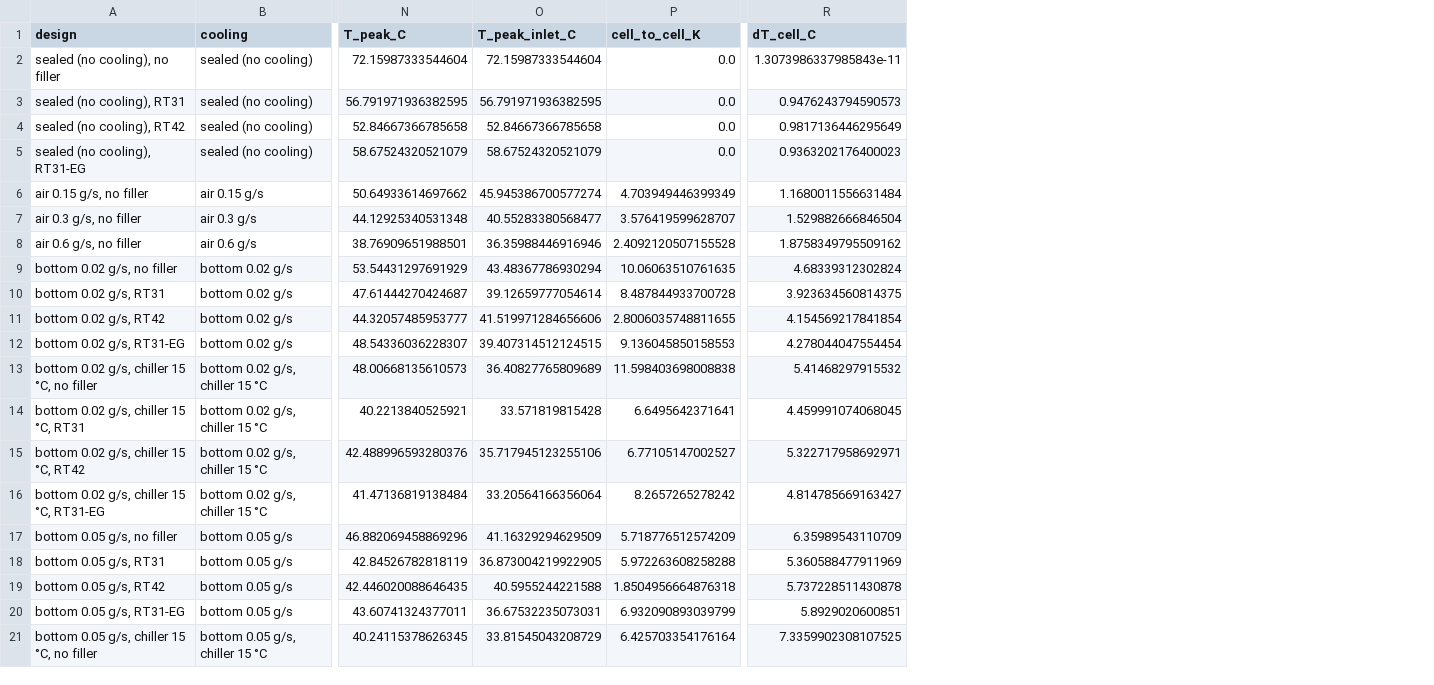
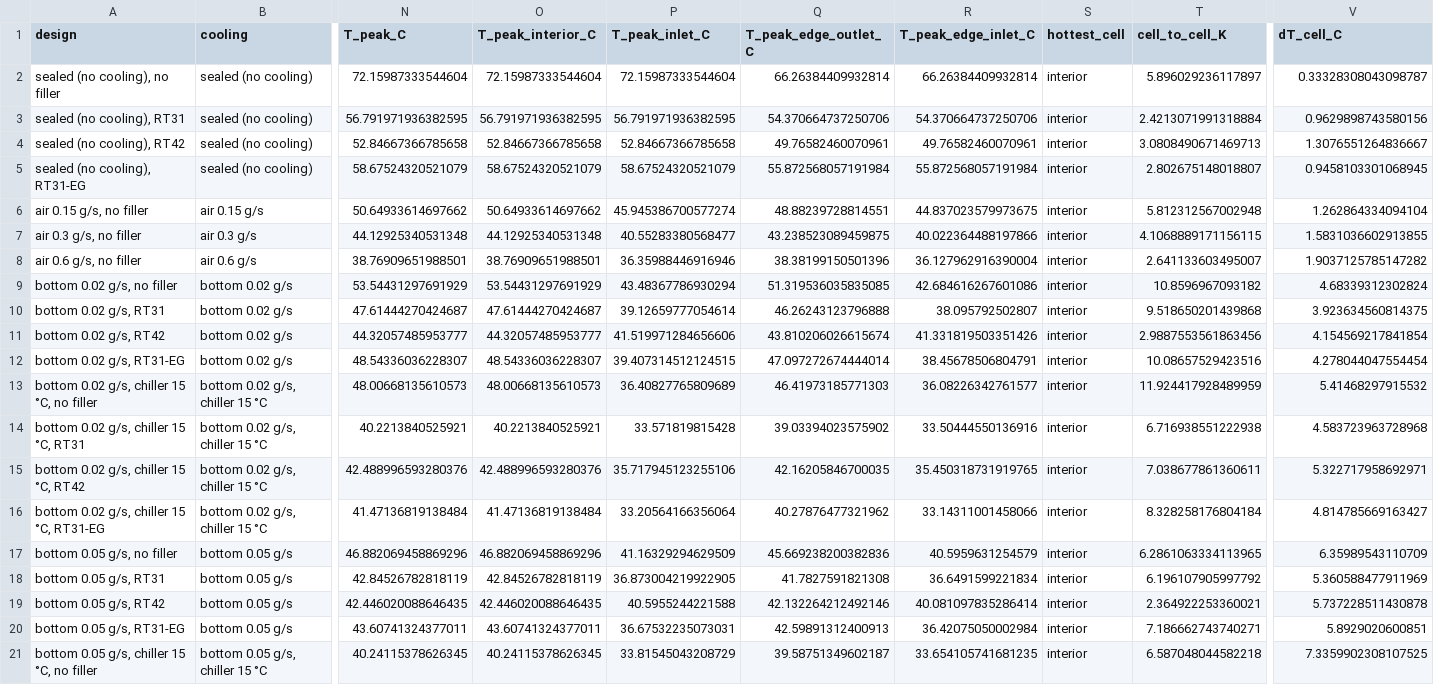
Before and after one commit to omlettehead22/EV_BTMS, a CSV file: docs/examples/module_m50_discharge_1.5c_25c_designs.csv, drawn as a sheet; only a part is shown, gaps mark what is left out; addresses are those after the commit; the diff covers the shown part only; the diff names each change by its address in the sheet, - before the commit and + after, or states it on an @@ line.

```diff
--- a/docs/examples/module_m50_discharge_1.5c_25c_designs.csv
+++ b/docs/examples/module_m50_discharge_1.5c_25c_designs.csv
+column O (T_peak_interior_C), rows 2-21: 72.15987333544604 | 56.791971936382595 | 52.84667366785658 | 58.67524320521079 | 50.64933614697662 | 44.12925340531348 | 38.76909651988501 | 53.54431297691929 | 47.61444270424687 | 44.32057485953777 | 48.54336036228307 | 48.00668135610573 | 40.2213840525921 | 42.488996593280376 | 41.47136819138484 | 46.882069458869296 | 42.84526782818119 | 42.446020088646435 | 43.60741324377011 | 40.24115378626345
+column Q (T_peak_edge_outlet_C), rows 2-21: 66.26384409932814 | 54.370664737250706 | 49.76582460070961 | 55.872568057191984 | 48.88239728814551 | 43.238523089459875 | 38.38199150501396 | 51.319536035835085 | 46.26243123796888 | 43.810206026615674 | 47.097272674444014 | 46.41973185771303 | 39.03394023575902 | 42.16205846700035 | 40.27876477321962 | 45.669238200382836 | 41.7827591821308 | 42.132264212492146 | 42.59891312400913 | 39.58751349602187
+column R (T_peak_edge_inlet_C), rows 2-21: 66.26384409932814 | 54.370664737250706 | 49.76582460070961 | 55.872568057191984 | 44.837023579973675 | 40.022364488197866 | 36.127962916390004 | 42.684616267601086 | 38.095792502807 | 41.331819503351426 | 38.45678506804791 | 36.08226342761577 | 33.50444550136916 | 35.450318731919765 | 33.14311001458066 | 40.5959631254579 | 36.6491599221834 | 40.081097835286414 | 36.42075050002984 | 33.654105741681235
+column S (hottest_cell), rows 2-21: all interior
-T2 (cell_to_cell_K): 0.0
+T2 (cell_to_cell_K): 5.896029236117897
-V2 (dT_cell_C): 1.3073986337985843e-11
+V2 (dT_cell_C): 0.33328308043098787
-T3 (cell_to_cell_K): 0.0
+T3 (cell_to_cell_K): 2.4213071991318884
-V3 (dT_cell_C): 0.9476243794590573
+V3 (dT_cell_C): 0.9629898743580156
-T4 (cell_to_cell_K): 0.0
+T4 (cell_to_cell_K): 3.0808490671469713
-V4 (dT_cell_C): 0.9817136446295649
+V4 (dT_cell_C): 1.3076551264836667
-T5 (cell_to_cell_K): 0.0
+T5 (cell_to_cell_K): 2.802675148018807
-V5 (dT_cell_C): 0.9363202176400023
+V5 (dT_cell_C): 0.9458103301068945
-T6 (cell_to_cell_K): 4.703949446399349
+T6 (cell_to_cell_K): 5.812312567002948
-V6 (dT_cell_C): 1.1680011556631484
+V6 (dT_cell_C): 1.262864334094104
-T7 (cell_to_cell_K): 3.576419599628707
+T7 (cell_to_cell_K): 4.1068889171156115
-V7 (dT_cell_C): 1.529882666846504
+V7 (dT_cell_C): 1.5831036602913855
-T8 (cell_to_cell_K): 2.4092120507155528
+T8 (cell_to_cell_K): 2.641133603495007
-V8 (dT_cell_C): 1.8758349795509162
+V8 (dT_cell_C): 1.9037125785147282
-T9 (cell_to_cell_K): 10.06063510761635
+T9 (cell_to_cell_K): 10.8596967093182
-T10 (cell_to_cell_K): 8.487844933700728
+T10 (cell_to_cell_K): 9.518650201439868
-T11 (cell_to_cell_K): 2.8006035748811655
+T11 (cell_to_cell_K): 2.9887553561863456
-T12 (cell_to_cell_K): 9.136045850158553
+T12 (cell_to_cell_K): 10.08657529423516
-T13 (cell_to_cell_K): 11.598403698008838
+T13 (cell_to_cell_K): 11.924417928489959
-T14 (cell_to_cell_K): 6.6495642371641
+T14 (cell_to_cell_K): 6.716938551222938
-V14 (dT_cell_C): 4.459991074068045
+V14 (dT_cell_C): 4.583723963728968
-T15 (cell_to_cell_K): 6.77105147002527
+T15 (cell_to_cell_K): 7.038677861360611
-T16 (cell_to_cell_K): 8.2657265278242
+T16 (cell_to_cell_K): 8.328258176804184
-T17 (cell_to_cell_K): 5.718776512574209
+T17 (cell_to_cell_K): 6.2861063334113965
-T18 (cell_to_cell_K): 5.972263608258288
+T18 (cell_to_cell_K): 6.196107905997792
-T19 (cell_to_cell_K): 1.8504956664876318
+T19 (cell_to_cell_K): 2.364922253360021
-T20 (cell_to_cell_K): 6.932090893039799
+T20 (cell_to_cell_K): 7.186662743740271
-T21 (cell_to_cell_K): 6.425703354176164
+T21 (cell_to_cell_K): 6.587048044582218
```
Also changed, not shown: 24 edited cells elsewhere in this file, docs/examples/module_m50_roadtrip_130kmh_35c_designs.csv, 11 other files.
